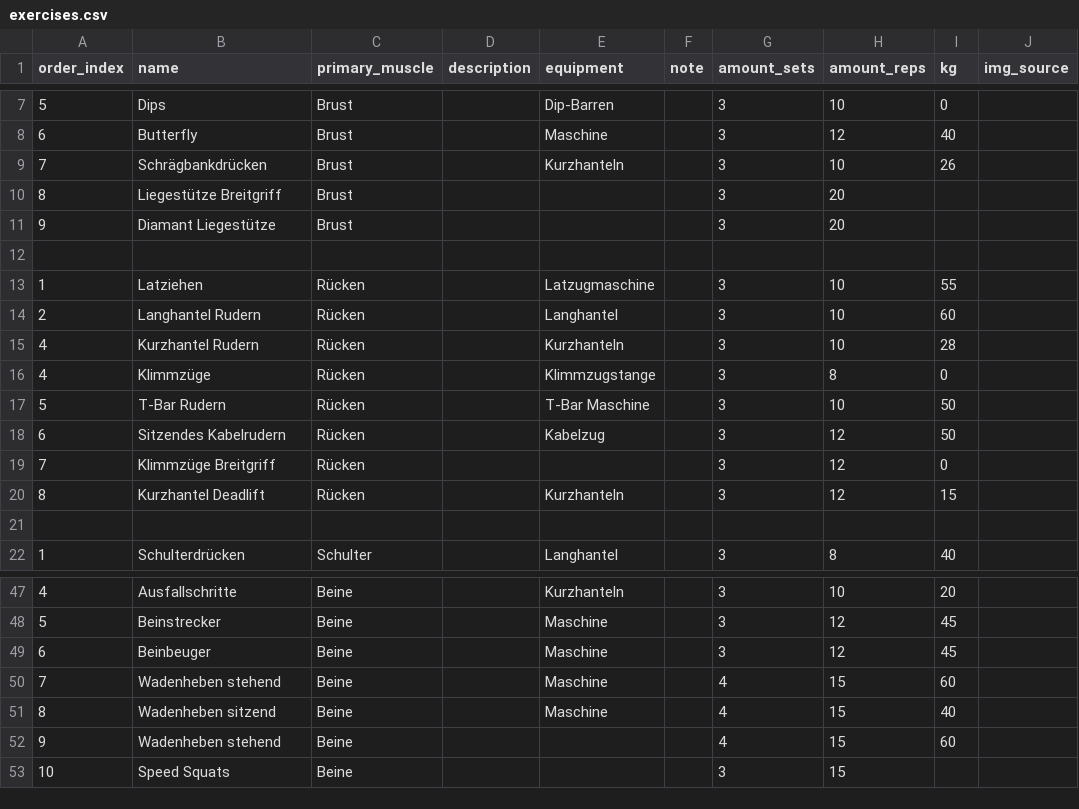
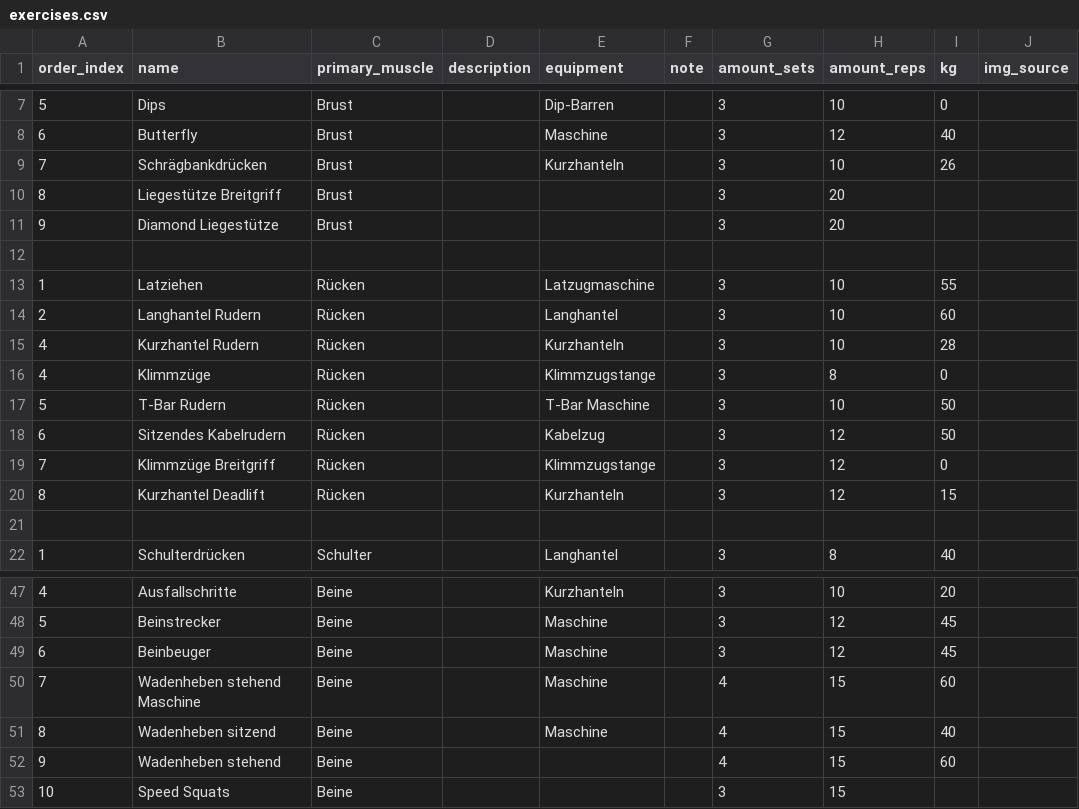
Before and after one commit to Joooohann/KellerGym, a CSV file: exercises.csv, drawn as a sheet; only a part is shown, gaps mark what is left out; the diff names each change by its address in the sheet, - before the commit and + after, or states it on an @@ line.

```diff
--- a/exercises.csv
+++ b/exercises.csv
-B11 (name): Diamant Liegestütze
+B11 (name): Diamond Liegestütze
-E19 (equipment): (empty)
+E19 (equipment): Klimmzugstange
-B50 (name): Wadenheben stehend
+B50 (name): Wadenheben stehend Maschine
```
Also changed, not shown: 11 other files.
